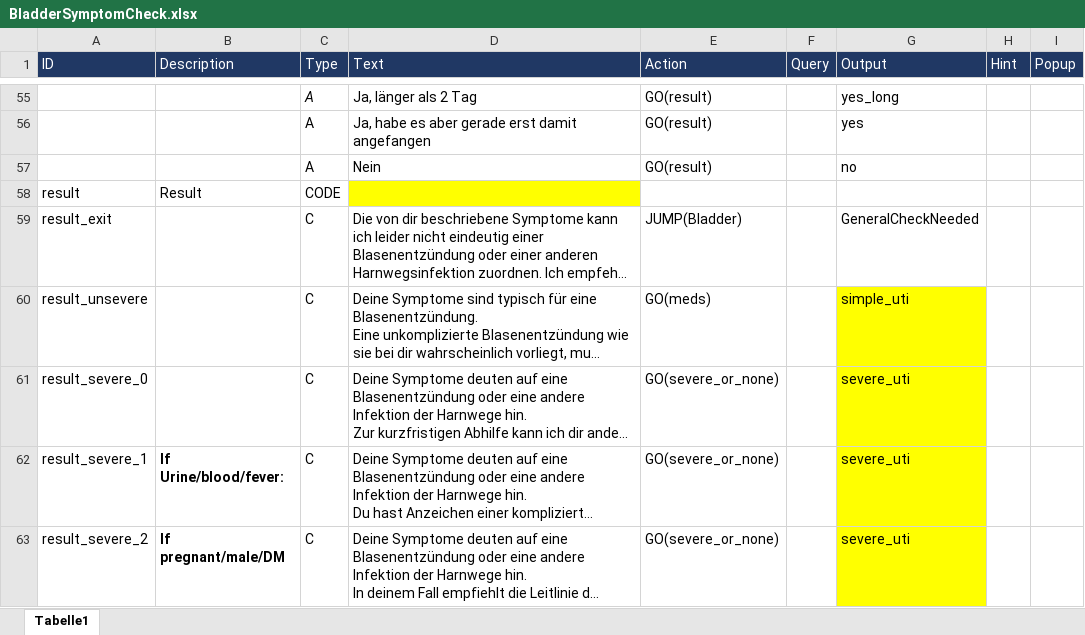
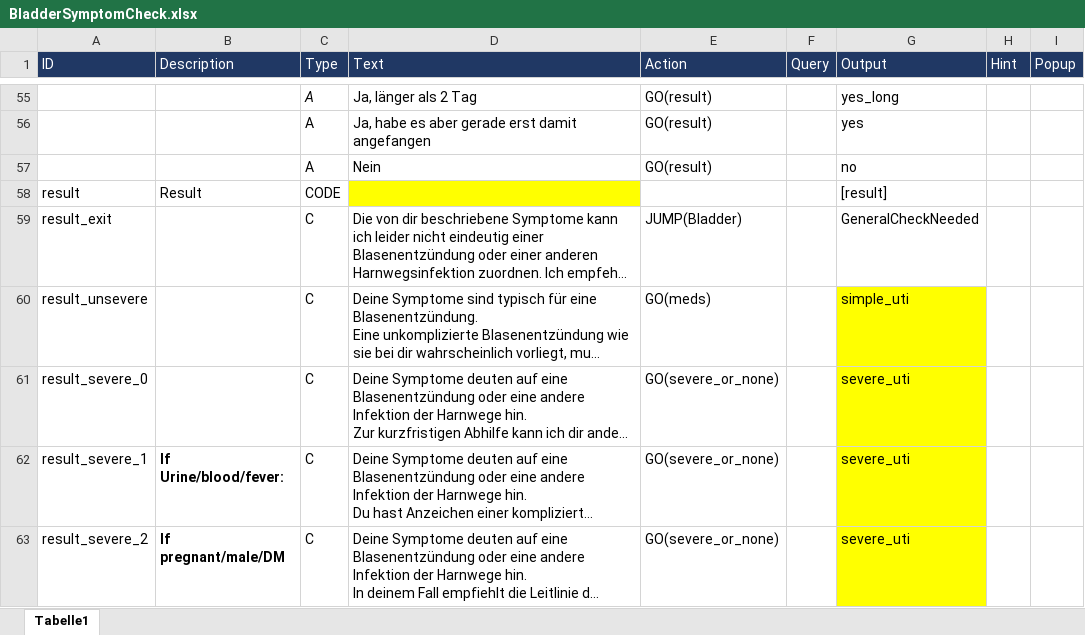
Before and after one commit to mpraski/dein-apotheker-scenarios, an Excel workbook: scenarios/bladder/processes/BladderSymptomCheck.xlsx, sheet Tabelle1, drawn as a sheet; only a part is shown, gaps mark what is left out; long unchanged cells end in …; values as stored, in another font and other column widths than the file's, no borders; charts and pictures not drawn; the diff names each change by its address in the sheet, - before the commit and + after, or states it on an @@ line.

```diff
--- a/scenarios/bladder/processes/BladderSymptomCheck.xlsx (sheet Tabelle1)
+++ b/scenarios/bladder/processes/BladderSymptomCheck.xlsx (sheet Tabelle1)
-G58 (Output): (empty)
+G58 (Output): [result]
```
Also changed, not shown: scenarios/bladder/processes/Bladder.xlsx, scenarios/bladder/processes/BladderMeds.xlsx, 5 other files.
